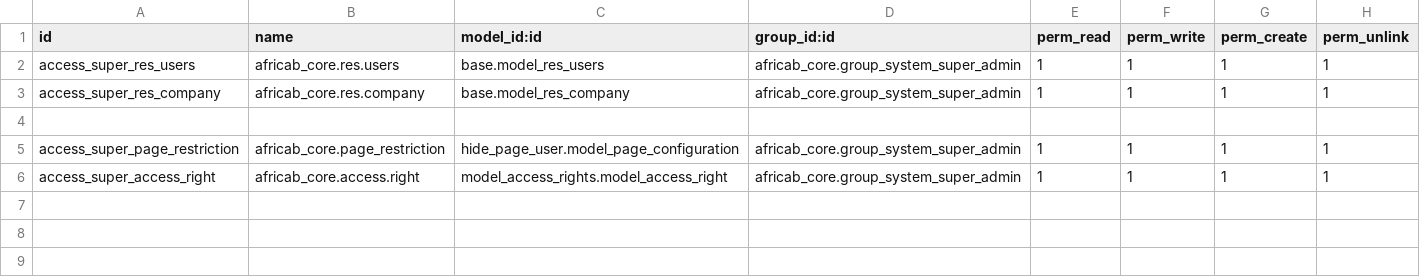
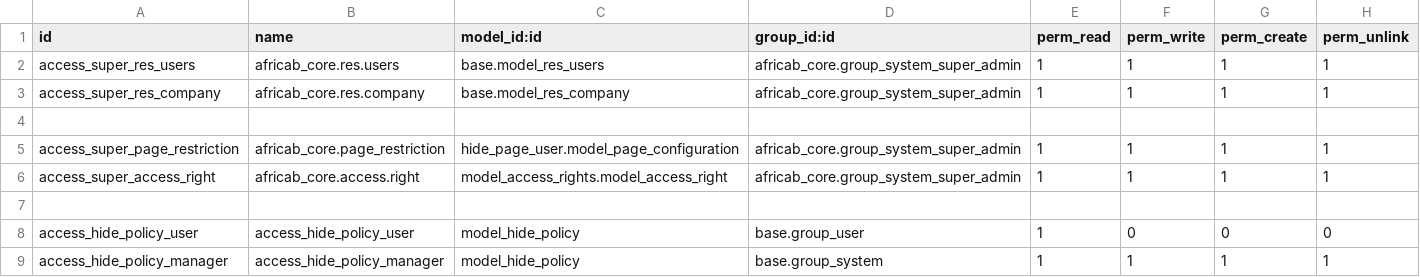
Before and after one commit to sat12yendra/odoo_custom, a CSV file: africab_core/security/ir.model.access.csv, drawn as a sheet.

Commit message:
Add group policy functionality

```diff
--- a/africab_core/security/ir.model.access.csv
+++ b/africab_core/security/ir.model.access.csv
@@ -6 +6,4 @@ access_super_page_restriction,africab_core.page_restriction,hide_page_user.model
 access_super_access_right,africab_core.access.right,model_access_rights.model_access_right,africab_core.group_system_super_admin,1,1,1,1
+
+access_hide_policy_user,access_hide_policy_user,model_hide_policy,base.group_user,1,0,0,0
+access_hide_policy_manager,access_hide_policy_manager,model_hide_policy,base.group_system,1,1,1,1
```
Also changed, not shown: 4 other files.
